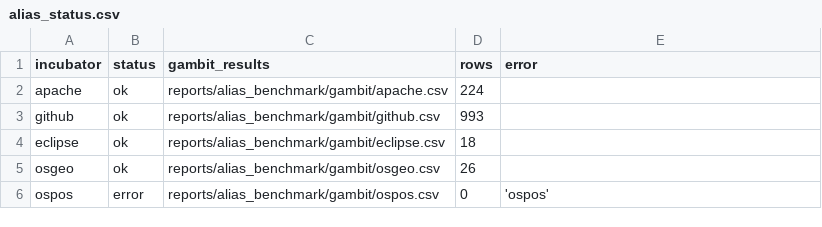
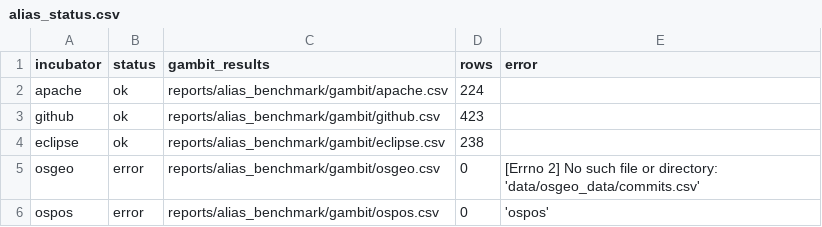
Before and after one commit to OSS-PREY/OSSPREY-Pex-Forecaster, a CSV file: reports/alias_benchmark/alias_status.csv, drawn as a sheet.

```diff
--- a/reports/alias_benchmark/alias_status.csv
+++ b/reports/alias_benchmark/alias_status.csv
@@ -2,5 +2,5 @@ incubator,status,gambit_results,rows,error
 apache,ok,reports/alias_benchmark/gambit/apache.csv,224,
-github,ok,reports/alias_benchmark/gambit/github.csv,993,
-eclipse,ok,reports/alias_benchmark/gambit/eclipse.csv,18,
-osgeo,ok,reports/alias_benchmark/gambit/osgeo.csv,26,
+github,ok,reports/alias_benchmark/gambit/github.csv,423,
+eclipse,ok,reports/alias_benchmark/gambit/eclipse.csv,238,
+osgeo,error,reports/alias_benchmark/gambit/osgeo.csv,0,[Errno 2] No such file or directory: 'data/osgeo_data/commits.csv'
 ospos,error,reports/alias_benchmark/gambit/ospos.csv,0,'ospos'
```
Also changed, not shown: reports/alias_benchmark/alias_final_report.csv, reports/alias_benchmark/alias_summary.csv, 6 other files.
